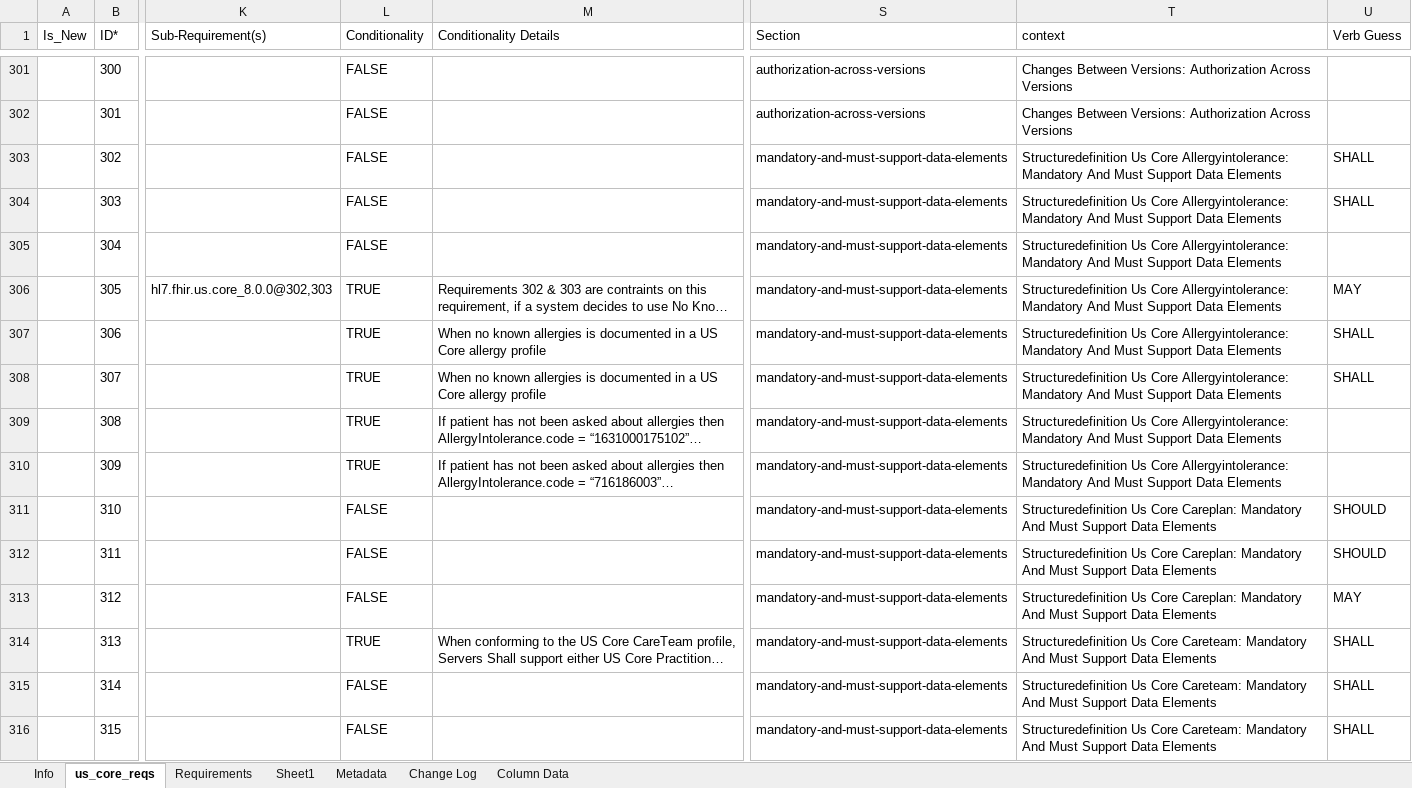
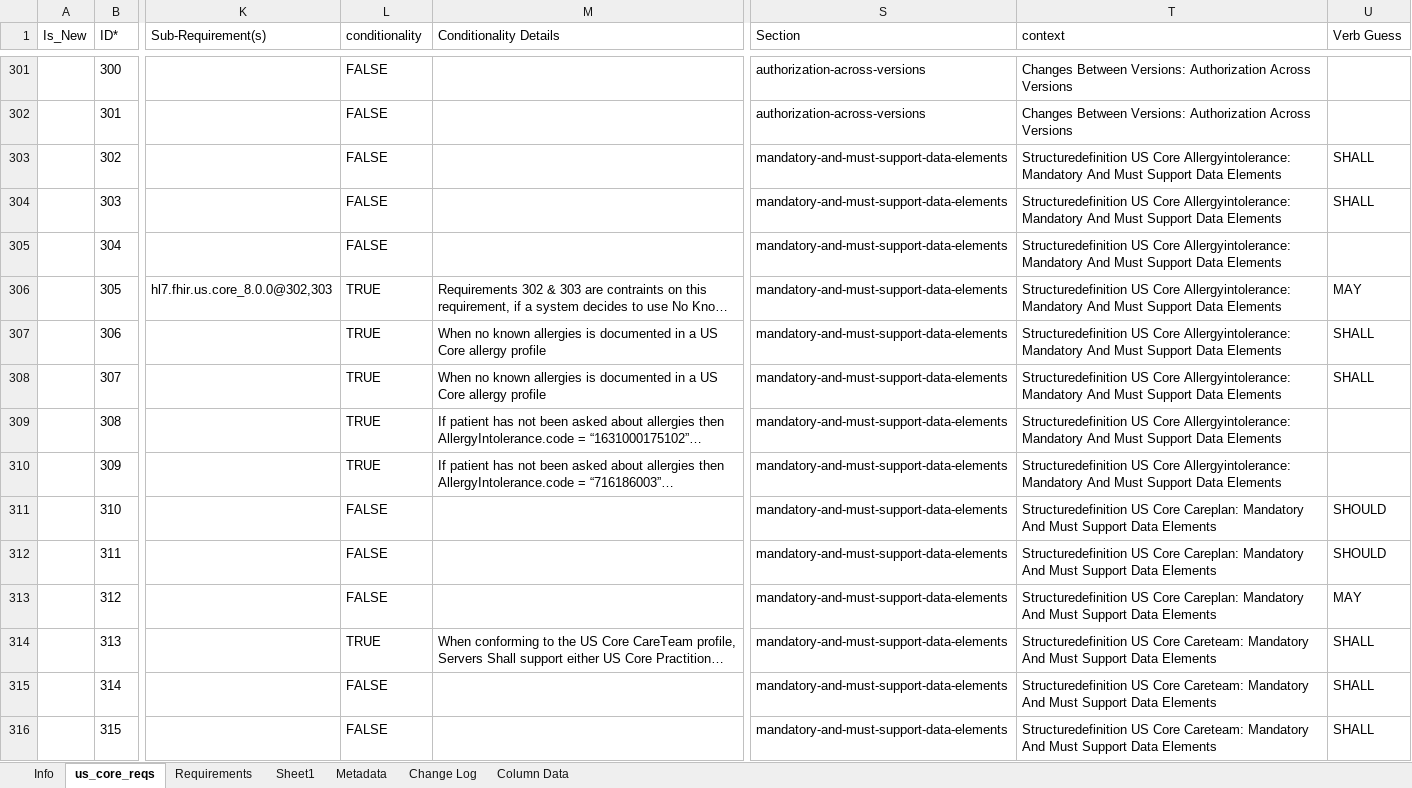
Before and after one commit to HL7/US-Core, an Excel workbook: input/images-source/hl7.fhir.us.core_8.0.0_reqs.xlsx, sheet us_core_reqs, drawn as a sheet; only a part is shown, gaps mark what is left out; long unchanged cells end in …; values as stored, in another font and other column widths than the file's, no borders; table styles not drawn; the diff covers the shown part only; the diff names each change by its address in the sheet, - before the commit and + after, or states it on an @@ line.

```diff
--- a/input/images-source/hl7.fhir.us.core_8.0.0_reqs.xlsx (sheet us_core_reqs)
+++ b/input/images-source/hl7.fhir.us.core_8.0.0_reqs.xlsx (sheet us_core_reqs)
-L1: Conditionality
+L1: conditionality
-T303:T310 (context): Structuredefinition Us Core Allergyintolerance:…
+T303:T310 (context): Structuredefinition US Core Allergyintolerance:…
-T311:T313 (context): Structuredefinition Us Core Careplan:…
+T311:T313 (context): Structuredefinition US Core Careplan:…
-T314:T316 (context): Structuredefinition Us Core Careteam:…
+T314:T316 (context): Structuredefinition US Core Careteam:…
```
Also changed, not shown: 12 added rows, 580 edited cells and cell formats elsewhere in this sheet, formulas that keep their value, 29 other files.
